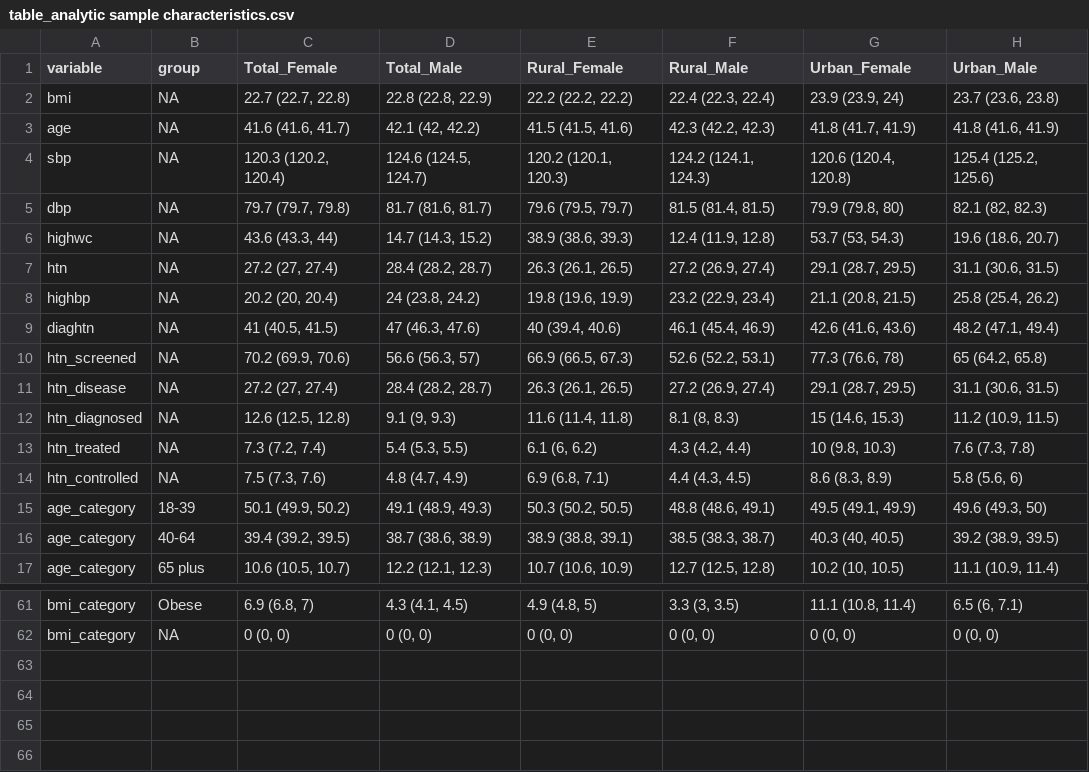
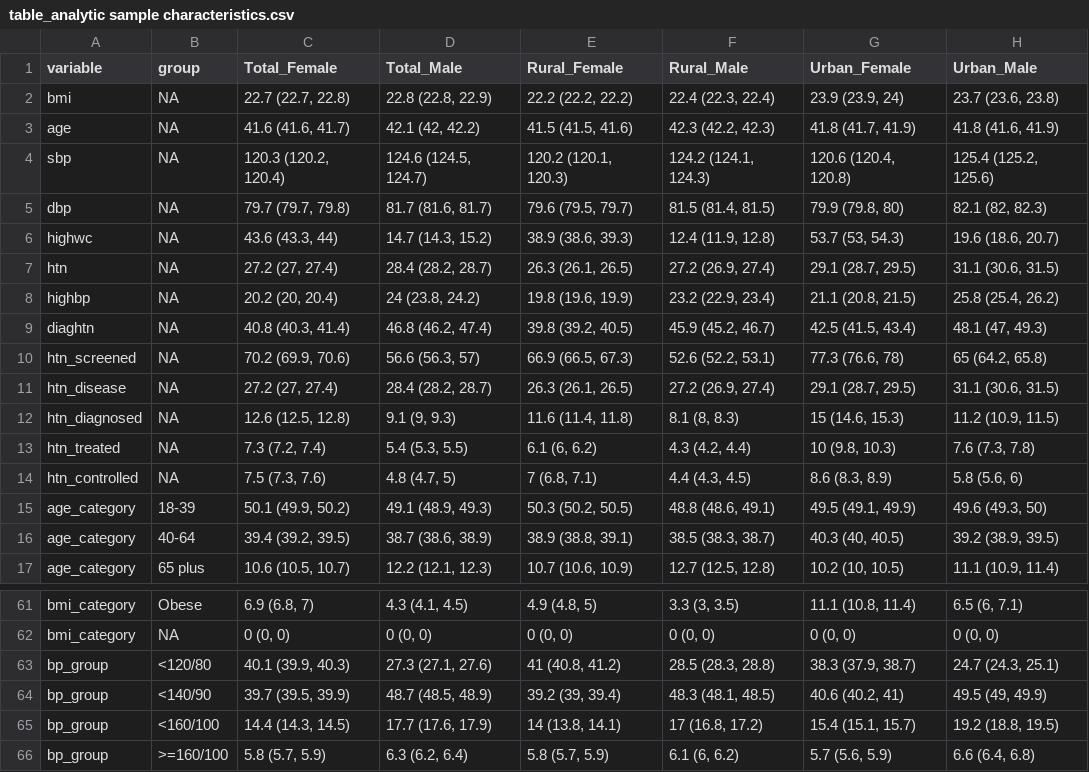
Before and after one commit to jvargh7/hypertension_cascade, a CSV file: paper/table_analytic sample characteristics.csv, drawn as a sheet; only a part is shown, gaps mark what is left out.

```diff
--- a/paper/table_analytic sample characteristics.csv
+++ b/paper/table_analytic sample characteristics.csv
@@ -8,3 +8,3 @@ htn,NA,"27.2 (27, 27.4)","28.4 (28.2, 28.7)","26.3 (26.1, 26.5)","27.2 (26.9, 27
 highbp,NA,"20.2 (20, 20.4)","24 (23.8, 24.2)","19.8 (19.6, 19.9)","23.2 (22.9, 23.4)","21.1 (20.8, 21.5)","25.8 (25.4, 26.2)"
-diaghtn,NA,"41 (40.5, 41.5)","47 (46.3, 47.6)","40 (39.4, 40.6)","46.1 (45.4, 46.9)","42.6 (41.6, 43.6)","48.2 (47.1, 49.4)"
+diaghtn,NA,"40.8 (40.3, 41.4)","46.8 (46.2, 47.4)","39.8 (39.2, 40.5)","45.9 (45.2, 46.7)","42.5 (41.5, 43.4)","48.1 (47, 49.3)"
 htn_screened,NA,"70.2 (69.9, 70.6)","56.6 (56.3, 57)","66.9 (66.5, 67.3)","52.6 (52.2, 53.1)","77.3 (76.6, 78)","65 (64.2, 65.8)"
@@ -13,3 +13,3 @@ htn_diagnosed,NA,"12.6 (12.5, 12.8)","9.1 (9, 9.3)","11.6 (11.4, 11.8)","8.1 (8,
 htn_treated,NA,"7.3 (7.2, 7.4)","5.4 (5.3, 5.5)","6.1 (6, 6.2)","4.3 (4.2, 4.4)","10 (9.8, 10.3)","7.6 (7.3, 7.8)"
-htn_controlled,NA,"7.5 (7.3, 7.6)","4.8 (4.7, 4.9)","6.9 (6.8, 7.1)","4.4 (4.3, 4.5)","8.6 (8.3, 8.9)","5.8 (5.6, 6)"
+htn_controlled,NA,"7.5 (7.3, 7.6)","4.8 (4.7, 5)","7 (6.8, 7.1)","4.4 (4.3, 4.5)","8.6 (8.3, 8.9)","5.8 (5.6, 6)"
 age_category,18-39,"50.1 (49.9, 50.2)","49.1 (48.9, 49.3)","50.3 (50.2, 50.5)","48.8 (48.6, 49.1)","49.5 (49.1, 49.9)","49.6 (49.3, 50)"
@@ -62 +62,5 @@ bmi_category,Obese,"6.9 (6.8, 7)","4.3 (4.1, 4.5)","4.9 (4.8, 5)","3.3 (3, 3.5)"
 bmi_category,NA,"0 (0, 0)","0 (0, 0)","0 (0, 0)","0 (0, 0)","0 (0, 0)","0 (0, 0)"
+bp_group,<120/80,"40.1 (39.9, 40.3)","27.3 (27.1, 27.6)","41 (40.8, 41.2)","28.5 (28.3, 28.8)","38.3 (37.9, 38.7)","24.7 (24.3, 25.1)"
+bp_group,<140/90,"39.7 (39.5, 39.9)","48.7 (48.5, 48.9)","39.2 (39, 39.4)","48.3 (48.1, 48.5)","40.6 (40.2, 41)","49.5 (49, 49.9)"
+bp_group,<160/100,"14.4 (14.3, 14.5)","17.7 (17.6, 17.9)","14 (13.8, 14.1)","17 (16.8, 17.2)","15.4 (15.1, 15.7)","19.2 (18.8, 19.5)"
+bp_group,>=160/100,"5.8 (5.7, 5.9)","6.3 (6.2, 6.4)","5.8 (5.7, 5.9)","6.1 (6, 6.2)","5.7 (5.6, 5.9)","6.6 (6.4, 6.8)"
```
Also changed, not shown: analysis/hca06_population characteristics.csv, analysis/hca07_analytic sample characteristics.csv, 19 other files.
